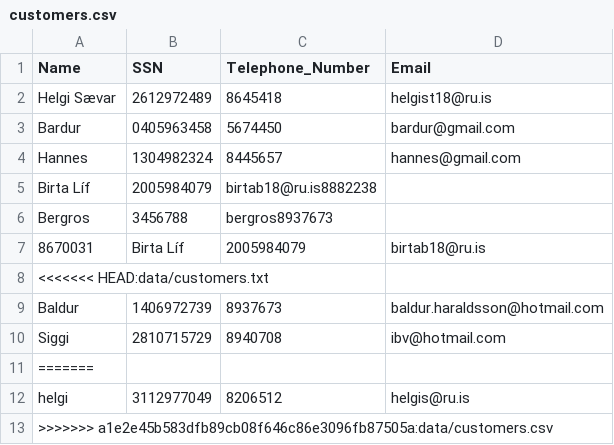
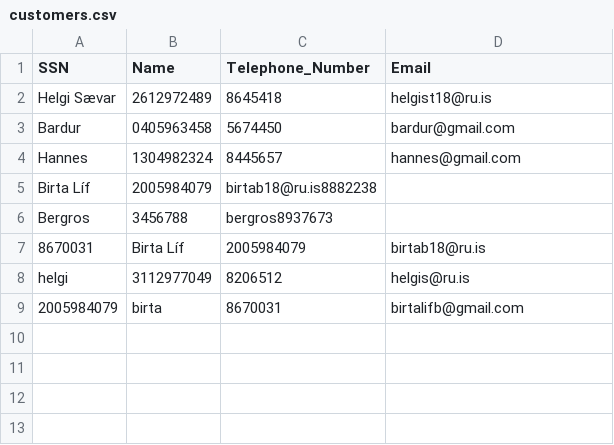
Before and after one commit to Birtab18/The_Car_Rental, a CSV file: data/customers.csv, drawn as a sheet.

```diff
--- a/data/customers.csv
+++ b/data/customers.csv
@@ -1,2 +1,2 @@
-Name,SSN,Telephone_Number,Email
+SSN, Name,Telephone_Number,Email
 Helgi Sævar,2612972489,8645418,helgist18@ru.is
@@ -7,7 +7,3 @@ Bergros,3456788,bergros8937673
 8670031,Birta Líf,2005984079,birtab18@ru.is
-<<<<<<< HEAD:data/customers.txt
-Baldur ,1406972739,8937673,baldur.haraldsson@hotmail.com
-Siggi,2810715729,8940708,ibv@hotmail.com
-=======
 helgi,3112977049,8206512,helgis@ru.is
->>>>>>> a1e2e45b583dfb89cb08f646c86e3096fb87505a:data/customers.csv
+2005984079,birta,8670031,birtalifb@gmail.com
```
Also changed, not shown: data/cars.csv, 6 other files.
